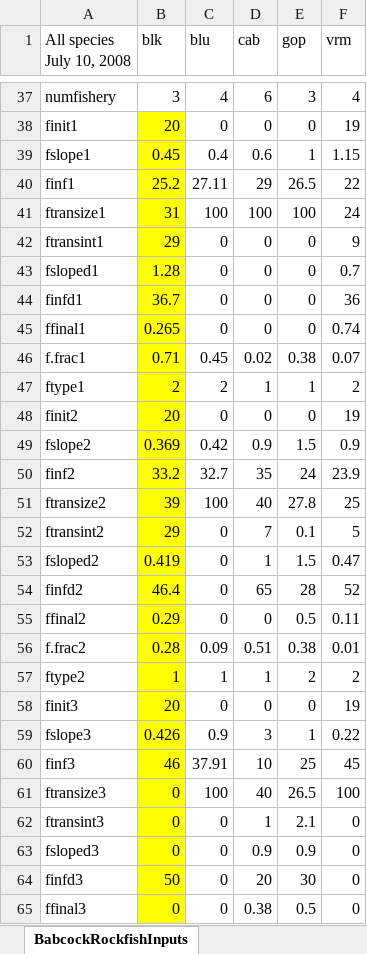
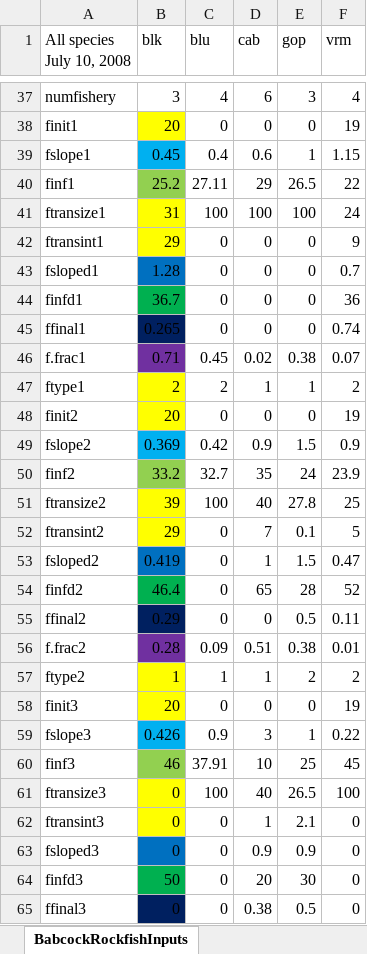
Before and after one commit to vquennessen/MS-thesis, an Excel workbook: code/R/Selectivity parameters/BabcockRockfishInputs.xlsx, sheet BabcockRockfishInputs, drawn as a sheet; only a part is shown, gaps mark what is left out; values as stored, in another font and other column widths than the file's, no borders; the diff covers the shown part only; the diff names each change by its address in the sheet, - before the commit and + after, or states it on an @@ line.

Commit message:
further highlighting

```diff
--- a/code/R/Selectivity parameters/BabcockRockfishInputs.xlsx (sheet BabcockRockfishInputs)
+++ b/code/R/Selectivity parameters/BabcockRockfishInputs.xlsx (sheet BabcockRockfishInputs)
-B39 fill: #FFFF00
+B39 fill: #00B0F0
-B40 fill: #FFFF00
+B40 fill: #92D050
-B43 fill: #FFFF00
+B43 fill: #0070C0
-B44 fill: #FFFF00
+B44 fill: #00B050
-B45 fill: #FFFF00
+B45 fill: #002060
-B46 fill: #FFFF00
+B46 fill: #7030A0
-B49 fill: #FFFF00
+B49 fill: #00B0F0
-B50 fill: #FFFF00
+B50 fill: #92D050
-B53 fill: #FFFF00
+B53 fill: #0070C0
-B54 fill: #FFFF00
+B54 fill: #00B050
-B55 fill: #FFFF00
+B55 fill: #002060
-B56 fill: #FFFF00
+B56 fill: #7030A0
-B59 fill: #FFFF00
+B59 fill: #00B0F0
-B60 fill: #FFFF00
+B60 fill: #92D050
-B63 fill: #FFFF00
+B63 fill: #0070C0
-B64 fill: #FFFF00
+B64 fill: #00B050
-B65 fill: #FFFF00
+B65 fill: #002060
```
Also changed, not shown: cell formats elsewhere in this sheet.
